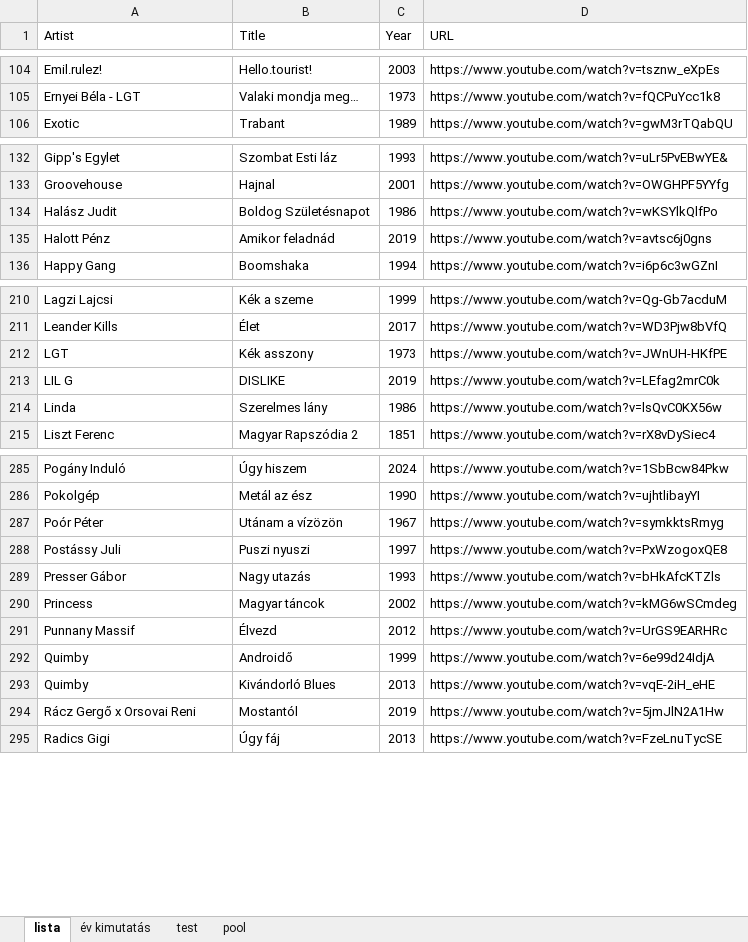
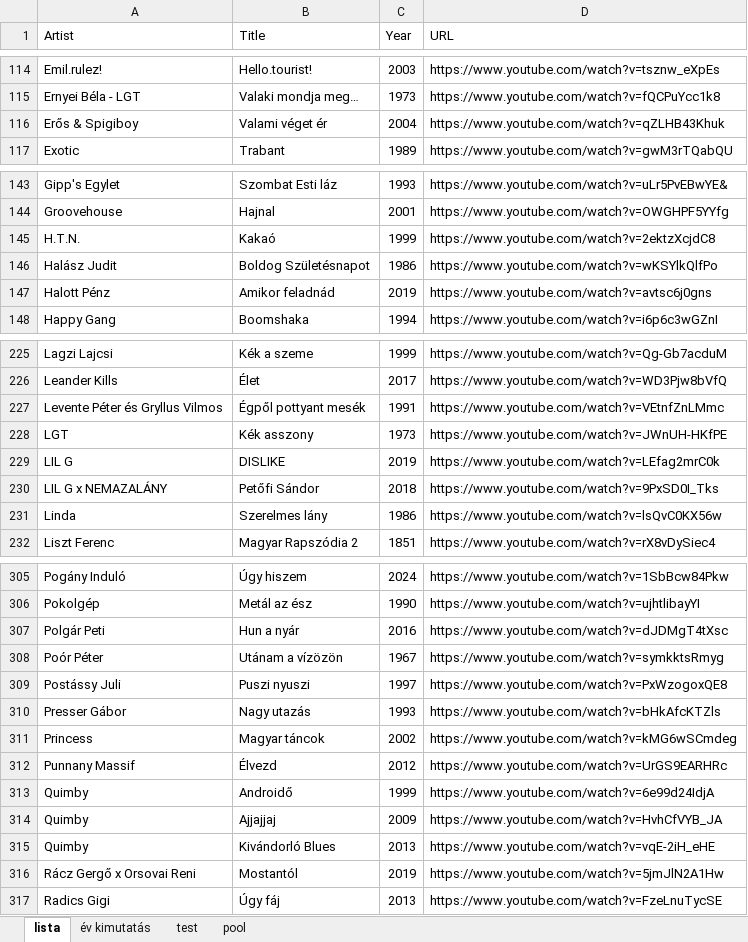
Before and after one commit to KoltaiAdam/song-timeline-card-generator, an Excel workbook: data/magyar_pop_lista.xlsx, sheet lista, drawn as a sheet; only a part is shown, gaps mark what is left out; values as stored, in another font and other column widths than the file's, no borders; the diff covers the shown part only; the diff names each change by its address in the sheet, - before the commit and + after, or states it on an @@ line.

```diff
--- a/data/magyar_pop_lista.xlsx (sheet lista)
+++ b/data/magyar_pop_lista.xlsx (sheet lista)
+row 116: Erős & Spigiboy | Valami véget ér | 2004 | https://www.youtube.com/watch?v=qZLHB43Khuk
+row 145: H.T.N. | Kakaó | 1999 | https://www.youtube.com/watch?v=2ektzXcjdC8
+row 227: Levente Péter és Gryllus Vilmos | Égpől pottyant mesék | 1991 | https://www.youtube.com/watch?v=VEtnfZnLMmc
+row 230: LIL G x NEMAZALÁNY | Petőfi Sándor | 2018 | https://www.youtube.com/watch?v=9PxSD0I_Tks
+row 307: Polgár Peti | Hun a nyár | 2016 | https://www.youtube.com/watch?v=dJDMgT4tXsc
+row 314: Quimby | Ajjajjaj | 2009 | https://www.youtube.com/watch?v=HvhCfVYB_JA
```
Also changed, not shown: 21 added rows, 1 moved row and 4 edited cells elsewhere in this sheet, sheet év kimutatás, 1 other file.
